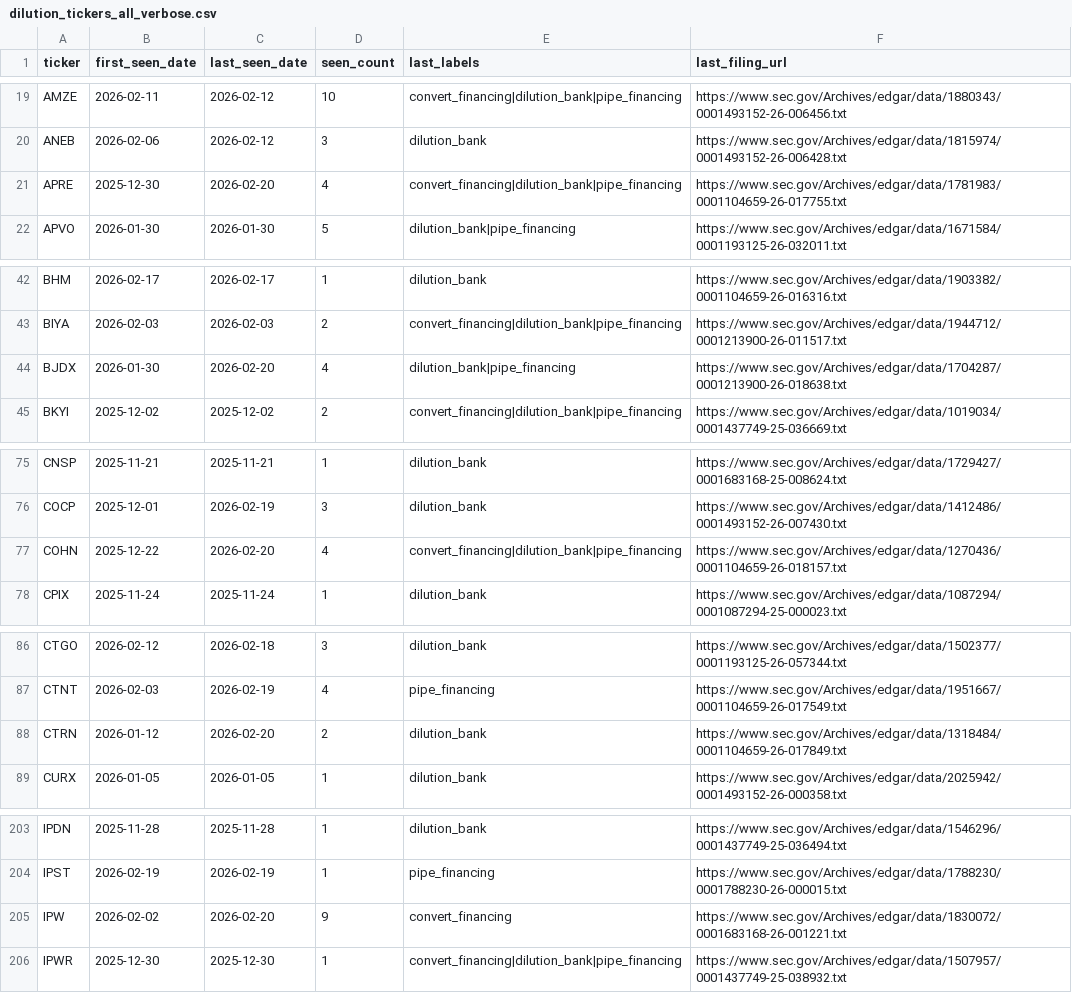
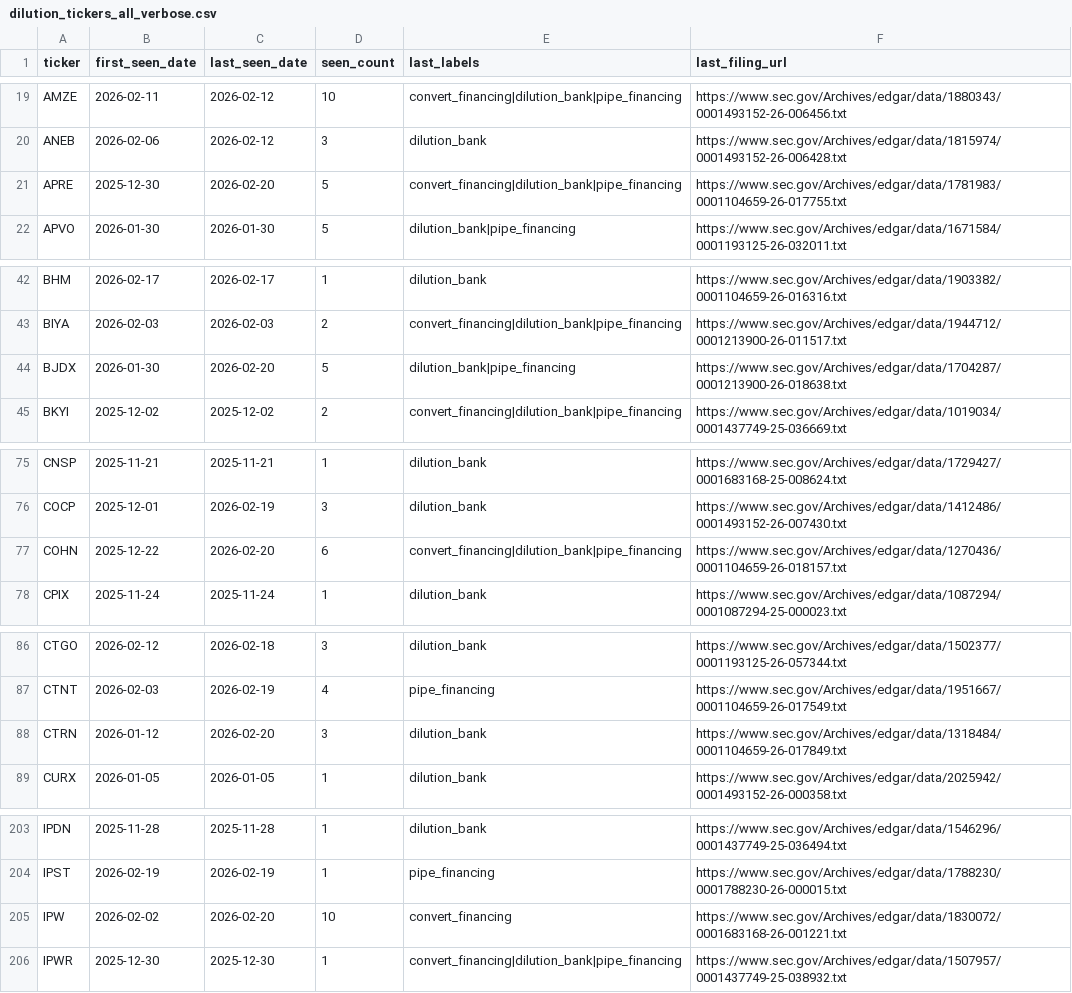
Before and after one commit to kerrychoe/dilution_scanner, a CSV file: dilution_tickers_all_verbose.csv, drawn as a sheet; only a part is shown, gaps mark what is left out; the diff covers the shown part only.

```diff
--- a/dilution_tickers_all_verbose.csv
+++ b/dilution_tickers_all_verbose.csv
@@ -20,3 +20,3 @@ AMZE,2026-02-11,2026-02-12,10,convert_financing|dilution_bank|pipe_financing,htt
 ANEB,2026-02-06,2026-02-12,3,dilution_bank,https://www.sec.gov/Archives/edgar/data/1815974/0001493152-26-006428.txt
-APRE,2025-12-30,2026-02-20,4,convert_financing|dilution_bank|pipe_financing,https://www.sec.gov/Archives/edgar/data/1781983/0001104659-26-017755.txt
+APRE,2025-12-30,2026-02-20,5,convert_financing|dilution_bank|pipe_financing,https://www.sec.gov/Archives/edgar/data/1781983/0001104659-26-017755.txt
 APVO,2026-01-30,2026-01-30,5,dilution_bank|pipe_financing,https://www.sec.gov/Archives/edgar/data/1671584/0001193125-26-032011.txt
@@ -43,3 +43,3 @@ BHM,2026-02-17,2026-02-17,1,dilution_bank,https://www.sec.gov/Archives/edgar/dat
 BIYA,2026-02-03,2026-02-03,2,convert_financing|dilution_bank|pipe_financing,https://www.sec.gov/Archives/edgar/data/1944712/0001213900-26-011517.txt
-BJDX,2026-01-30,2026-02-20,4,dilution_bank|pipe_financing,https://www.sec.gov/Archives/edgar/data/1704287/0001213900-26-018638.txt
+BJDX,2026-01-30,2026-02-20,5,dilution_bank|pipe_financing,https://www.sec.gov/Archives/edgar/data/1704287/0001213900-26-018638.txt
 BKYI,2025-12-02,2025-12-02,2,convert_financing|dilution_bank|pipe_financing,https://www.sec.gov/Archives/edgar/data/1019034/0001437749-25-036669.txt
@@ -76,3 +76,3 @@ CNSP,2025-11-21,2025-11-21,1,dilution_bank,https://www.sec.gov/Archives/edgar/da
 COCP,2025-12-01,2026-02-19,3,dilution_bank,https://www.sec.gov/Archives/edgar/data/1412486/0001493152-26-007430.txt
-COHN,2025-12-22,2026-02-20,4,convert_financing|dilution_bank|pipe_financing,https://www.sec.gov/Archives/edgar/data/1270436/0001104659-26-018157.txt
+COHN,2025-12-22,2026-02-20,6,convert_financing|dilution_bank|pipe_financing,https://www.sec.gov/Archives/edgar/data/1270436/0001104659-26-018157.txt
 CPIX,2025-11-24,2025-11-24,1,dilution_bank,https://www.sec.gov/Archives/edgar/data/1087294/0001087294-25-000023.txt
@@ -87,3 +87,3 @@ CTGO,2026-02-12,2026-02-18,3,dilution_bank,https://www.sec.gov/Archives/edgar/da
 CTNT,2026-02-03,2026-02-19,4,pipe_financing,https://www.sec.gov/Archives/edgar/data/1951667/0001104659-26-017549.txt
-CTRN,2026-01-12,2026-02-20,2,dilution_bank,https://www.sec.gov/Archives/edgar/data/1318484/0001104659-26-017849.txt
+CTRN,2026-01-12,2026-02-20,3,dilution_bank,https://www.sec.gov/Archives/edgar/data/1318484/0001104659-26-017849.txt
 CURX,2026-01-05,2026-01-05,1,dilution_bank,https://www.sec.gov/Archives/edgar/data/2025942/0001493152-26-000358.txt
@@ -204,3 +204,3 @@ IPDN,2025-11-28,2025-11-28,1,dilution_bank,https://www.sec.gov/Archives/edgar/da
 IPST,2026-02-19,2026-02-19,1,pipe_financing,https://www.sec.gov/Archives/edgar/data/1788230/0001788230-26-000015.txt
-IPW,2026-02-02,2026-02-20,9,convert_financing,https://www.sec.gov/Archives/edgar/data/1830072/0001683168-26-001221.txt
+IPW,2026-02-02,2026-02-20,10,convert_financing,https://www.sec.gov/Archives/edgar/data/1830072/0001683168-26-001221.txt
 IPWR,2025-12-30,2025-12-30,1,convert_financing|dilution_bank|pipe_financing,https://www.sec.gov/Archives/edgar/data/1507957/0001437749-25-038932.txt
```
Also changed, not shown: 9 edited cells elsewhere in this file.
